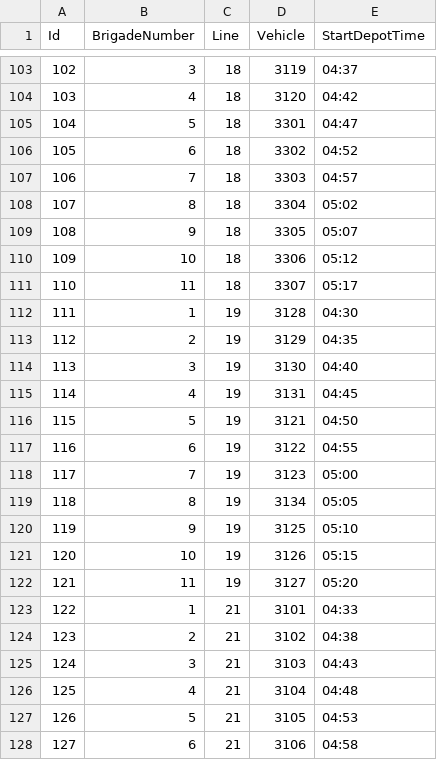
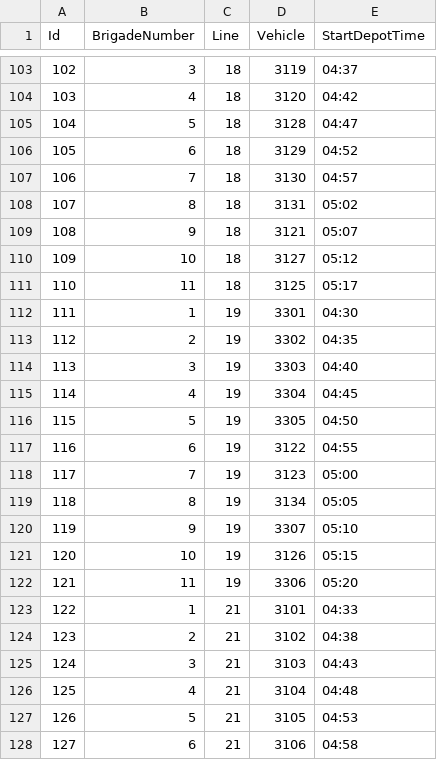
Before and after one commit to DesertFoxFenek/DepotApp, a CSV file: assignmentBorek.csv, drawn as a sheet; only a part is shown, gaps mark what is left out.

```diff
--- a/assignmentBorek.csv
+++ b/assignmentBorek.csv
@@ -104,14 +104,14 @@ Id,BrigadeNumber,Line,Vehicle,StartDepotTime
 103,4,18,3120,04:42
-104,5,18,3301,04:47
-105,6,18,3302,04:52
-106,7,18,3303,04:57
-107,8,18,3304,05:02
-108,9,18,3305,05:07
-109,10,18,3306,05:12
-110,11,18,3307,05:17
-111,1,19,3128,04:30
-112,2,19,3129,04:35
-113,3,19,3130,04:40
-114,4,19,3131,04:45
-115,5,19,3121,04:50
+104,5,18,3128,04:47
+105,6,18,3129,04:52
+106,7,18,3130,04:57
+107,8,18,3131,05:02
+108,9,18,3121,05:07
+109,10,18,3127,05:12
+110,11,18,3125,05:17
+111,1,19,3301,04:30
+112,2,19,3302,04:35
+113,3,19,3303,04:40
+114,4,19,3304,04:45
+115,5,19,3305,04:50
 116,6,19,3122,04:55
@@ -119,5 +119,5 @@ Id,BrigadeNumber,Line,Vehicle,StartDepotTime
 118,8,19,3134,05:05
-119,9,19,3125,05:10
+119,9,19,3307,05:10
 120,10,19,3126,05:15
-121,11,19,3127,05:20
+121,11,19,3306,05:20
 122,1,21,3101,04:33
```
Also changed, not shown: 5 other files.
